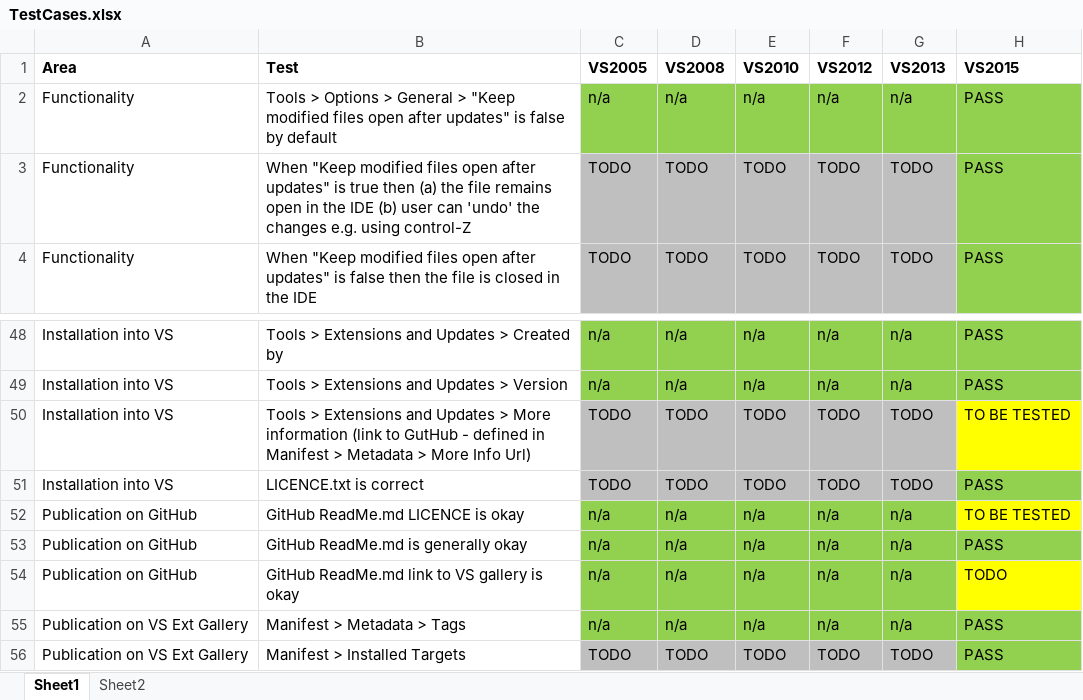
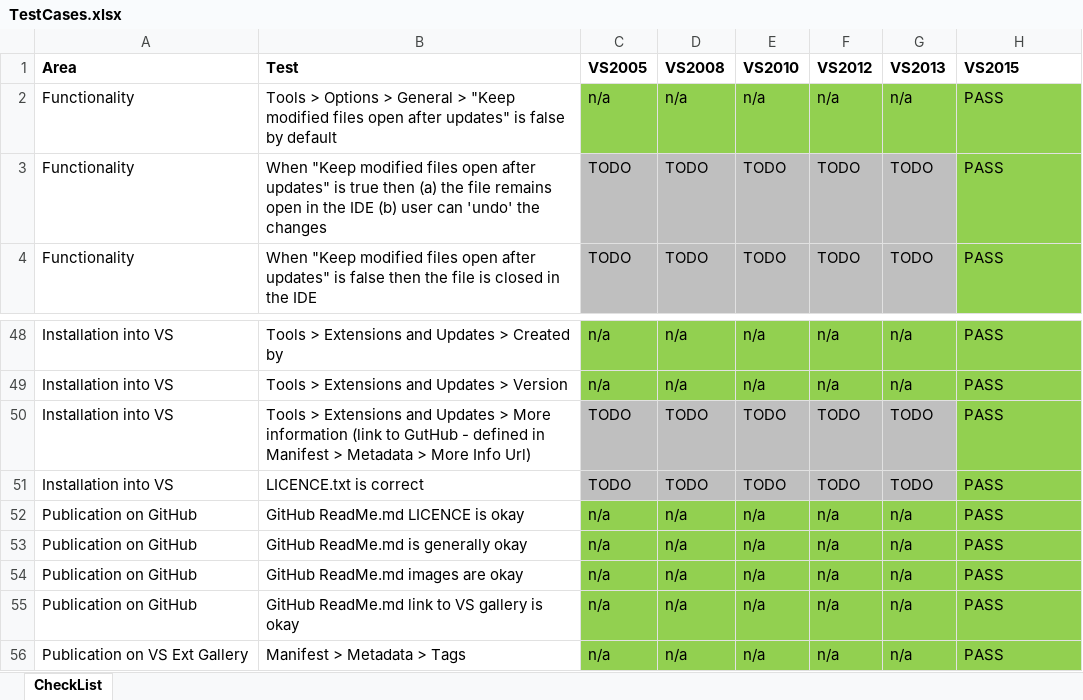
Before and after one commit to GregTrevellick/AutoFindReplace, an Excel workbook: TestCases.xlsx, sheet CheckList, drawn as a sheet; only a part is shown, gaps mark what is left out; the shorter side is filled out with more unchanged rows; values as stored, in another font and other column widths than the file's, no borders; addresses are those after the commit; the diff names each change by its address in the sheet, - before the commit and + after, or states it on an @@ line.

```diff
--- a/TestCases.xlsx (sheet CheckList)
+++ b/TestCases.xlsx (sheet CheckList)
-sheet tab: Sheet1
+sheet tab: CheckList
-sheet tab: Sheet2
-B3 (Test): …the changes e.g. using control-Z
+B3 (Test): …the changes
-H50 (VS2015): TO BE TESTED
+H50 (VS2015): PASS
-H50 fill: #FFFF00
+H50 fill: #92D050
-H52 (VS2015): TO BE TESTED
+H52 (VS2015): PASS
-H52 fill: #FFFF00
+H52 fill: #92D050
+row 54: Publication on GitHub | GitHub ReadMe.md images are okay | n/a | n/a | n/a | n/a | n/a | PASS
-H55 (VS2015): TODO
+H55 (VS2015): PASS
-H55 fill: #FFFF00
+H55 fill: #92D050
```
Also changed, not shown: 3 other files.
